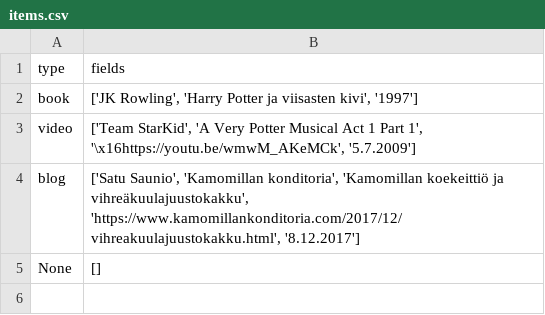
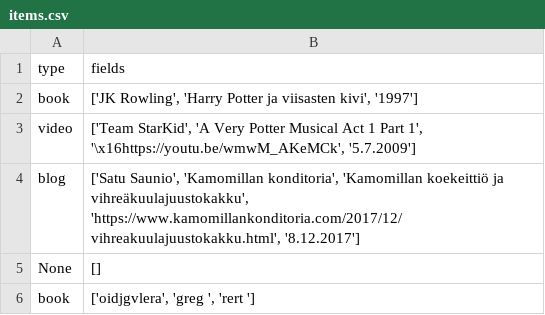
Before and after one commit to NiceModel/reporanka, a CSV file: src/data/items.csv, drawn as a sheet.

```diff
--- a/src/data/items.csv
+++ b/src/data/items.csv
@@ -5 +5,2 @@ blog;['Satu Saunio', 'Kamomillan konditoria', 'Kamomillan koekeittiö ja vihreä
 None;[]
+book;['oidjgvlera', 'greg ', 'rert ']
```
Also changed, not shown: 15 other files.
